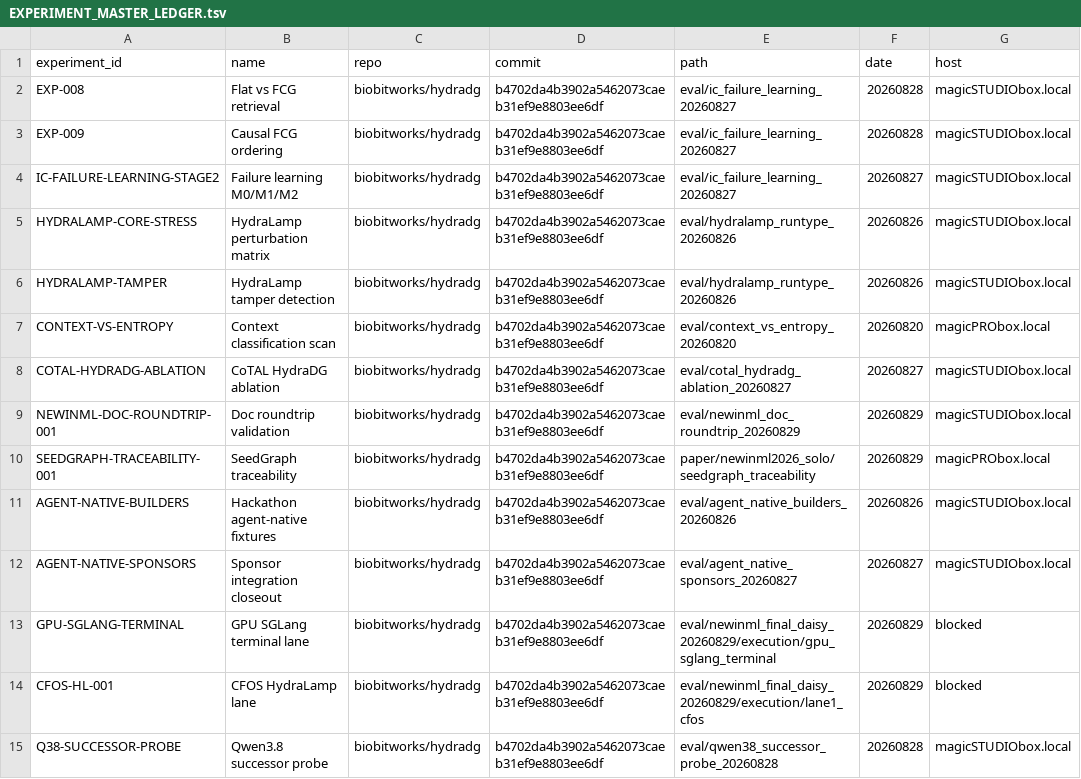
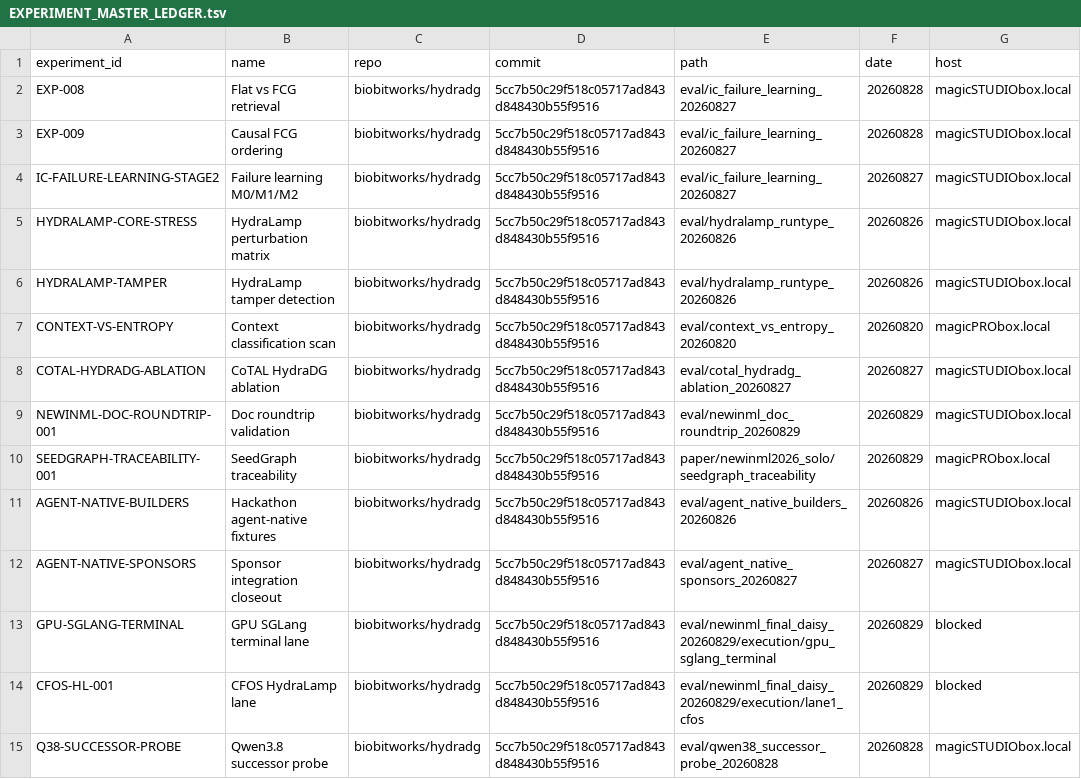
Before and after one commit to biobitworks/hydradg, a TSV file: paper/newinml2026_solo/successor_recovery/EXPERIMENT_MASTER_LEDGER.tsv, drawn as a sheet; only a part is shown; the diff covers the shown part only; the diff names each change by its address in the sheet, - before the commit and + after, or states it on an @@ line.

```diff
--- a/paper/newinml2026_solo/successor_recovery/EXPERIMENT_MASTER_LEDGER.tsv
+++ b/paper/newinml2026_solo/successor_recovery/EXPERIMENT_MASTER_LEDGER.tsv
-D2:D15 (commit): b4702da4b3902a5462073caeb31ef9e8803ee6df
+D2:D15 (commit): 5cc7b50c29f518c05717ad843d848430b55f9516
```
Also changed, not shown: 28 edited cells elsewhere in this file, paper/newinml2026_solo/successor_recovery/SOFTWARE_BOM.tsv, paper/newinml2026_solo/successor_recovery/statistics/R1/experiment_level_results.csv, 28 other files.
